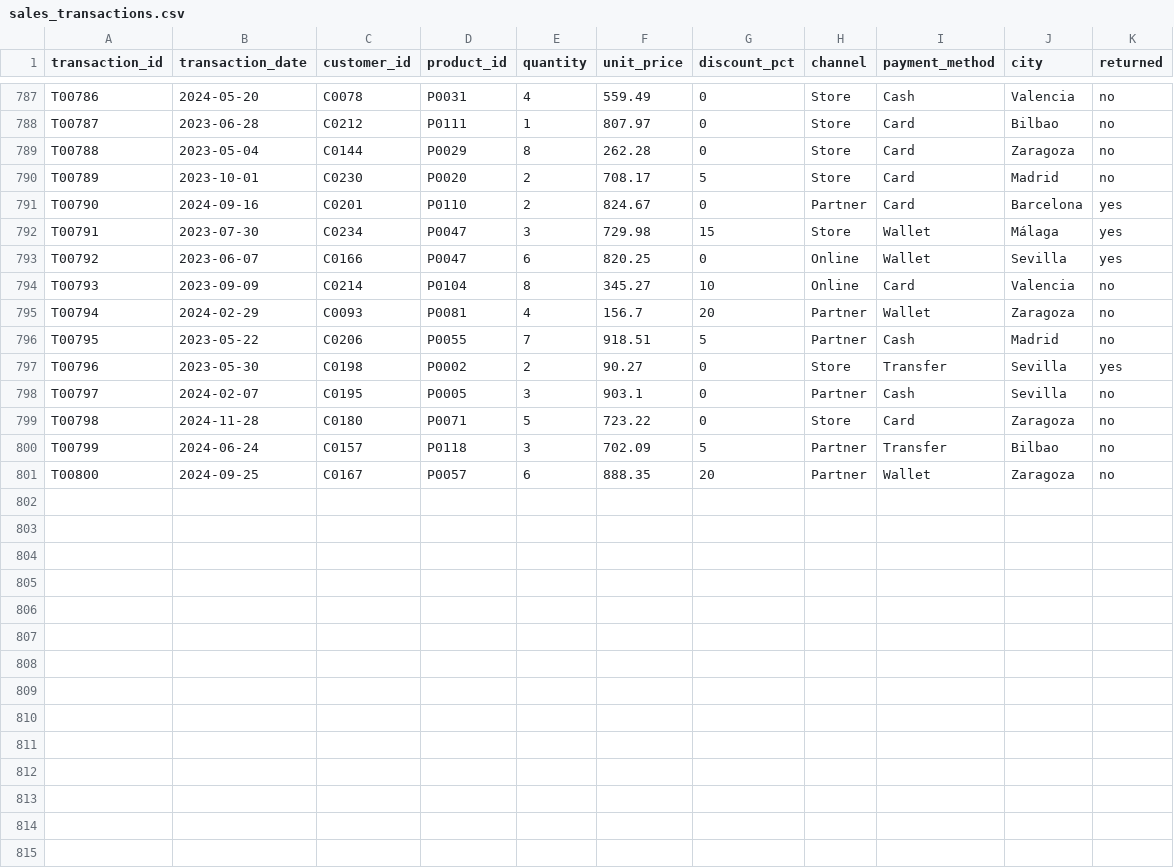
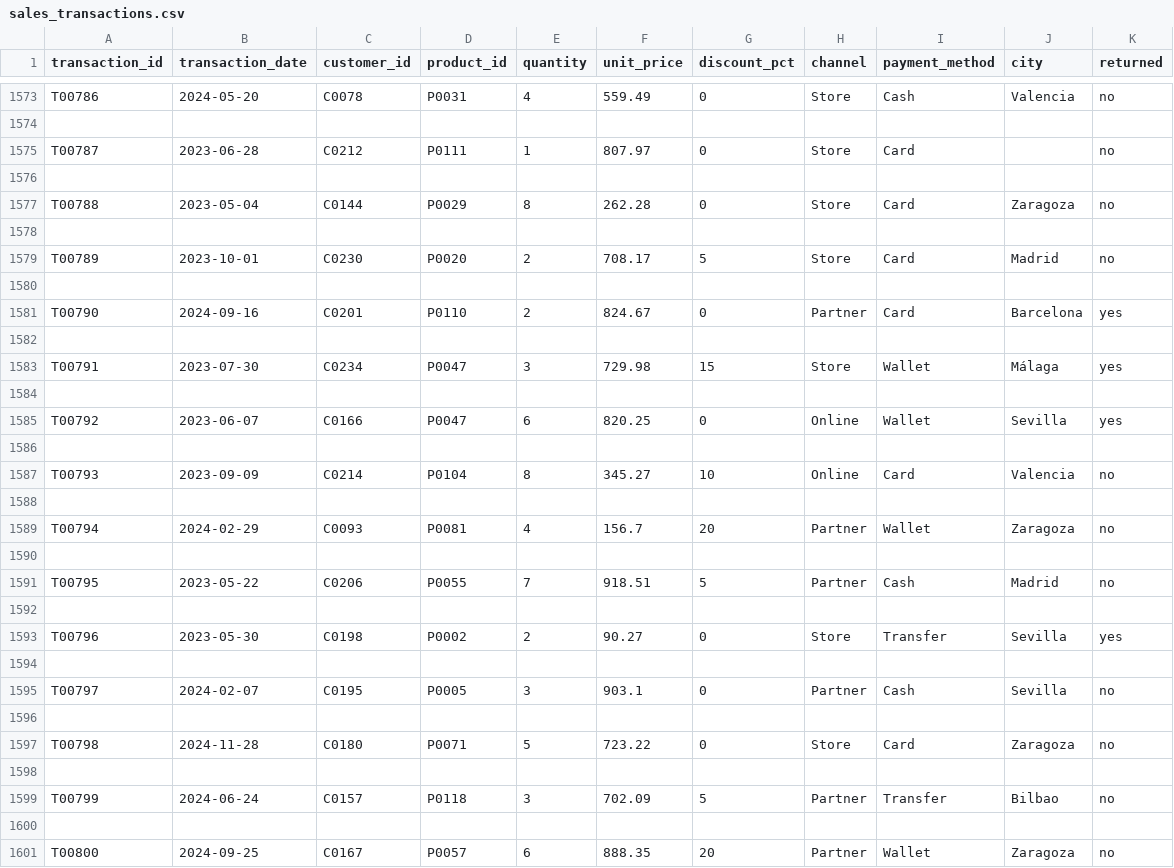
Before and after one commit to NicolasAlgorithm/Pandas-CSV-Insights, a CSV file: data/raw/sales_transactions.csv, drawn as a sheet; only a part is shown, gaps mark what is left out; addresses are those after the commit; the diff covers the shown part only; the diff names each change by its address in the sheet, - before the commit and + after, or states it on an @@ line.

```diff
--- a/data/raw/sales_transactions.csv
+++ b/data/raw/sales_transactions.csv
+row 1574: (empty)
-J1575 (city): Bilbao
+J1575 (city): (empty)
+row 1576: (empty)
+row 1578: (empty)
+row 1580: (empty)
+row 1582: (empty)
+row 1584: (empty)
+row 1586: (empty)
+row 1588: (empty)
+row 1590: (empty)
+row 1592: (empty)
+row 1594: (empty)
+row 1596: (empty)
+row 1598: (empty)
+row 1600: (empty)
```
Also changed, not shown: 786 added rows and 22 edited cells elsewhere in this file, data/raw/customers.csv, data/raw/products.csv, 4 other files.
